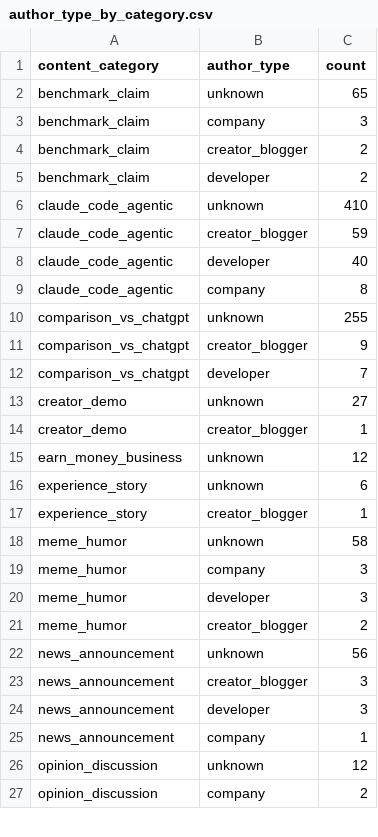
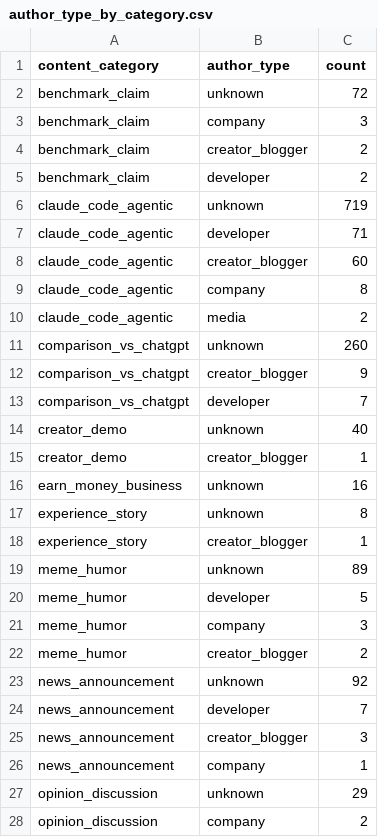
Before and after one commit to akonyakass/ldn, a CSV file: outputs/tables/author_type_by_category.csv, drawn as a sheet; only a part is shown; the diff covers the shown part only.

```diff
--- a/outputs/tables/author_type_by_category.csv
+++ b/outputs/tables/author_type_by_category.csv
@@ -1,3 +1,3 @@
 content_category,author_type,count
-benchmark_claim,unknown,65
+benchmark_claim,unknown,72
 benchmark_claim,company,3
@@ -5,23 +5,24 @@ benchmark_claim,creator_blogger,2
 benchmark_claim,developer,2
-claude_code_agentic,unknown,410
-claude_code_agentic,creator_blogger,59
-claude_code_agentic,developer,40
+claude_code_agentic,unknown,719
+claude_code_agentic,developer,71
+claude_code_agentic,creator_blogger,60
 claude_code_agentic,company,8
-comparison_vs_chatgpt,unknown,255
+claude_code_agentic,media,2
+comparison_vs_chatgpt,unknown,260
 comparison_vs_chatgpt,creator_blogger,9
 comparison_vs_chatgpt,developer,7
-creator_demo,unknown,27
+creator_demo,unknown,40
 creator_demo,creator_blogger,1
-earn_money_business,unknown,12
-experience_story,unknown,6
+earn_money_business,unknown,16
+experience_story,unknown,8
 experience_story,creator_blogger,1
-meme_humor,unknown,58
+meme_humor,unknown,89
+meme_humor,developer,5
 meme_humor,company,3
-meme_humor,developer,3
 meme_humor,creator_blogger,2
-news_announcement,unknown,56
+news_announcement,unknown,92
+news_announcement,developer,7
 news_announcement,creator_blogger,3
-news_announcement,developer,3
 news_announcement,company,1
-opinion_discussion,unknown,12
+opinion_discussion,unknown,29
 opinion_discussion,company,2
```
Also changed, not shown: 1 added row, 1 removed row and 12 edited cells elsewhere in this file, outputs/tables/category_by_platform.csv, outputs/tables/creator_vs_company.csv, 20 other files.
